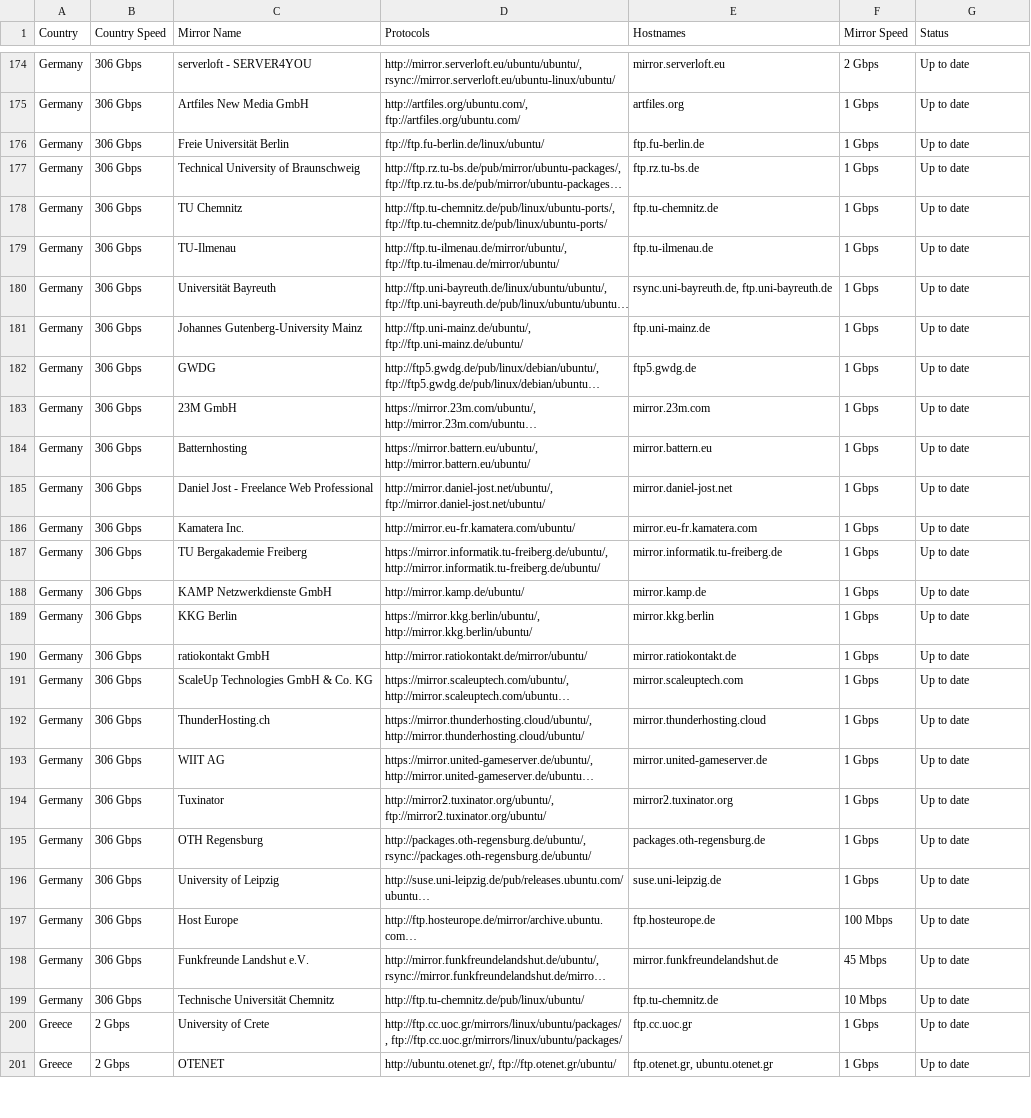
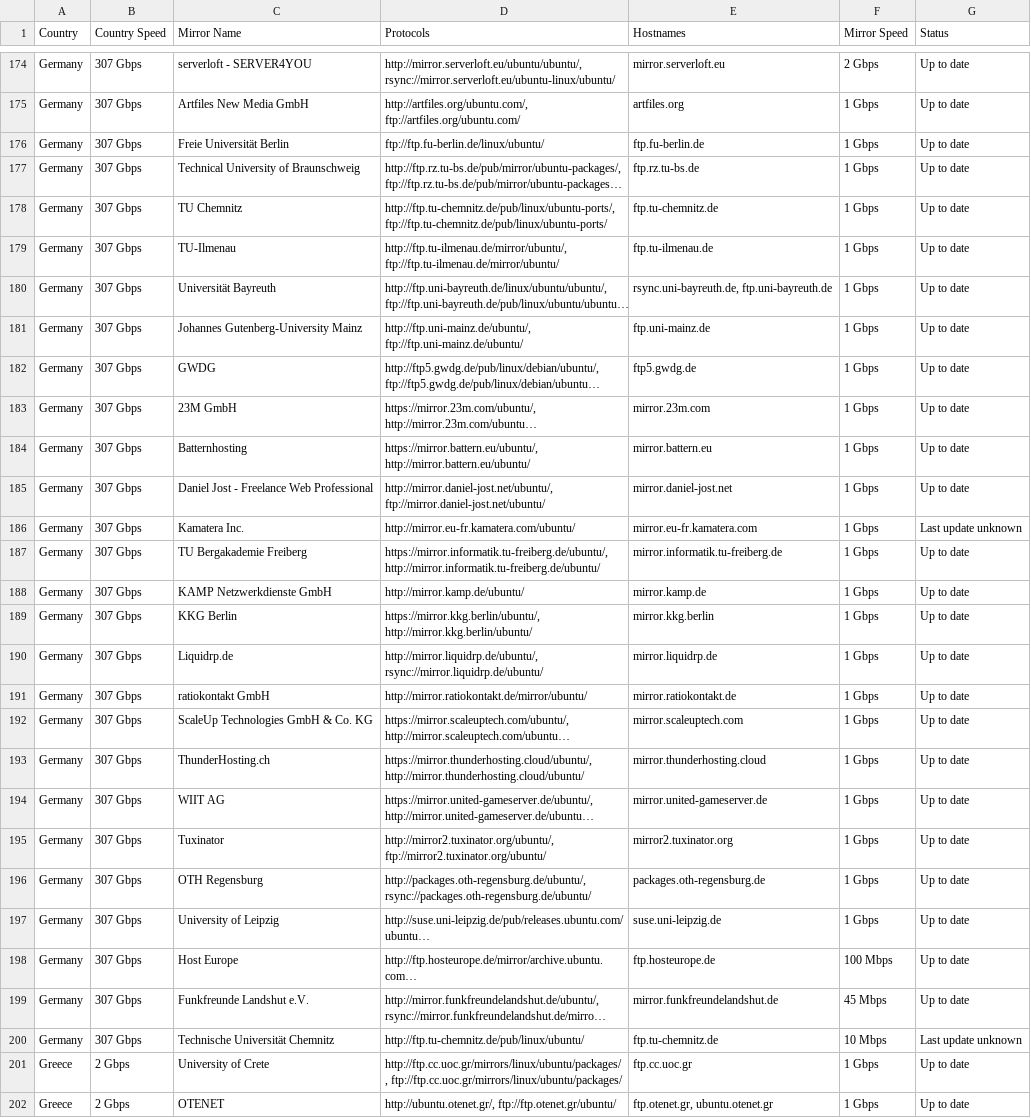
Before and after one commit to crazyuploader/Ubuntu-Mirrors-Scraper, a CSV file: data/mirrors/archive/servers.csv, drawn as a sheet; only a part is shown, gaps mark what is left out; long unchanged cells end in …; addresses are those after the commit; the diff covers the shown part only; the diff names each change by its address in the sheet, - before the commit and + after, or states it on an @@ line.

```diff
--- a/data/mirrors/archive/servers.csv
+++ b/data/mirrors/archive/servers.csv
-B174:B189 (Country Speed): 306 Gbps
+B174:B189 (Country Speed): 307 Gbps
-G186 (Status): Up to date
+G186 (Status): Last update unknown
+row 190: Germany | 307 Gbps | Liquidrp.de | http://mirror.liquidrp.de/ubuntu/, rsync://mirror.liquidrp.de/ubuntu/ | mirror.liquidrp.de | 1 Gbps | Up to date
-B191:B200 (Country Speed): 306 Gbps
+B191:B200 (Country Speed): 307 Gbps
-G200 (Status): Up to date
+G200 (Status): Last update unknown
```
Also changed, not shown: 136 edited cells elsewhere in this file, data/mirrors/cd/servers.csv, 4 other files.
